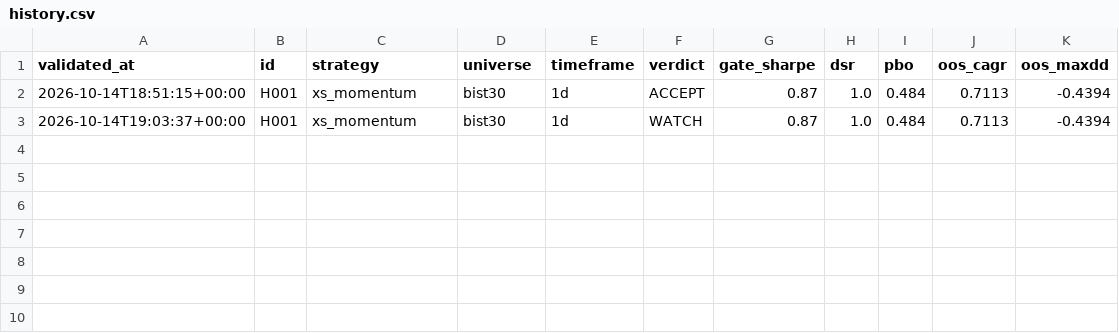
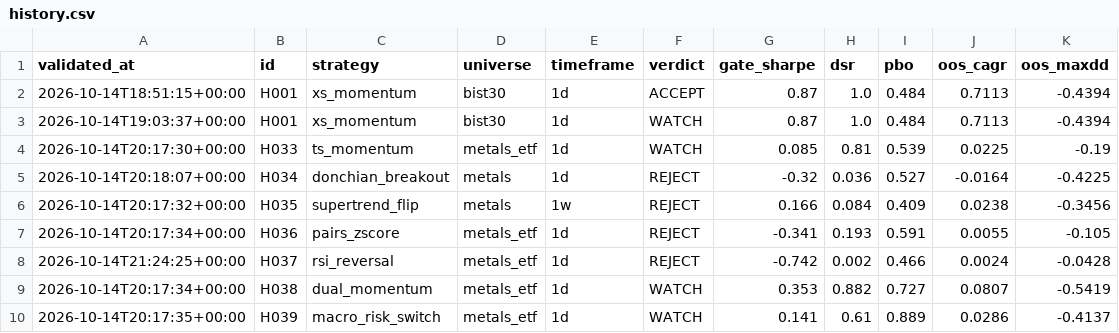
Before and after one commit to evsayar33-oss/quant_lab, a CSV file: decisions/history.csv, drawn as a sheet; the diff names each change by its address in the sheet, - before the commit and + after, or states it on an @@ line.

```diff
--- a/decisions/history.csv
+++ b/decisions/history.csv
+row 4: 2026-10-14T20:17:30+00:00 | H033 | ts_momentum | metals_etf | 1d | WATCH | 0.085 | 0.81 | 0.539 | 0.0225 | -0.19
+row 5: 2026-10-14T20:18:07+00:00 | H034 | donchian_breakout | metals | 1d | REJECT | -0.32 | 0.036 | 0.527 | -0.0164 | -0.4225
+row 6: 2026-10-14T20:17:32+00:00 | H035 | supertrend_flip | metals | 1w | REJECT | 0.166 | 0.084 | 0.409 | 0.0238 | -0.3456
+row 7: 2026-10-14T20:17:34+00:00 | H036 | pairs_zscore | metals_etf | 1d | REJECT | -0.341 | 0.193 | 0.591 | 0.0055 | -0.105
+row 8: 2026-10-14T21:24:25+00:00 | H037 | rsi_reversal | metals_etf | 1d | REJECT | -0.742 | 0.002 | 0.466 | 0.0024 | -0.0428
+row 9: 2026-10-14T20:17:34+00:00 | H038 | dual_momentum | metals_etf | 1d | WATCH | 0.353 | 0.882 | 0.727 | 0.0807 | -0.5419
+row 10: 2026-10-14T20:17:35+00:00 | H039 | macro_risk_switch | metals_etf | 1d | WATCH | 0.141 | 0.61 | 0.889 | 0.0286 | -0.4137
```
Also changed, not shown: 8 other files.
